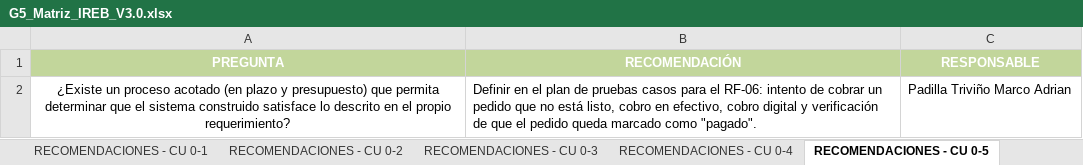
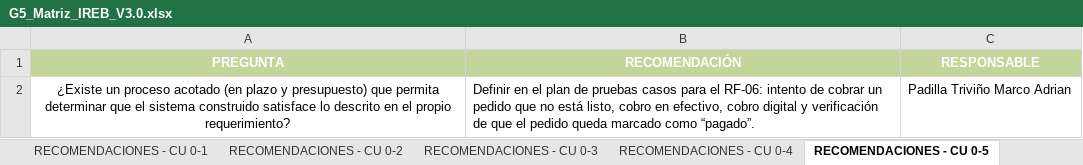
Before and after one commit to Ricardo-lainez/RicardoLainez36838_G5_ADSW, an Excel workbook: Unidad 1/G5_Matriz_IREB_V3.0.xlsx, sheet RECOMENDACIONES - CU 0-5, drawn as a sheet; values as stored, in another font and other column widths than the file's, no borders; charts and pictures not drawn; the diff names each change by its address in the sheet, - before the commit and + after, or states it on an @@ line.

```diff
--- a/Unidad 1/G5_Matriz_IREB_V3.0.xlsx (sheet RECOMENDACIONES - CU 0-5)
+++ b/Unidad 1/G5_Matriz_IREB_V3.0.xlsx (sheet RECOMENDACIONES - CU 0-5)
-B2 (RECOMENDACIÓN): …marcado como "pagado".
+B2 (RECOMENDACIÓN): …marcado como “pagado”.
```
Also changed, not shown: sheet Matriz Ckeck LIst, sheet LISTA DE COMPROBACION -CU 0-4, sheet RECOMENDACIONES - CU 0-4, sheet LISTA DE COMPROBACION -CU 0-2, sheet LISTA DE COMPROBACION -CU 0-3, sheet LISTA DE COMPROBACION -CU 0-5, 8 more sheets, other sheet tabs, formulas that keep their value, charts or pictures, 1 other file.
